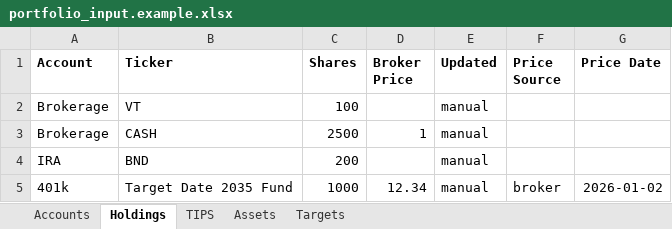
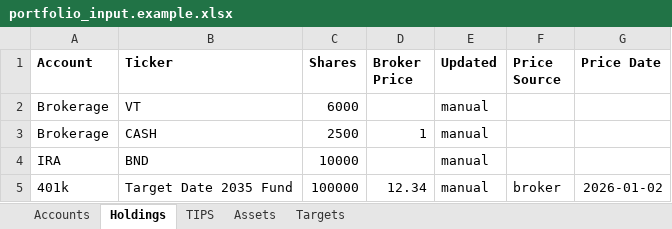
Before and after one commit to sf210/portfolio_tracker_plus, an Excel workbook: examples/portfolio_input.example.xlsx, sheet Holdings, drawn as a sheet; values as stored, in another font and other column widths than the file's, no borders; the diff names each change by its address in the sheet, - before the commit and + after, or states it on an @@ line.

```diff
--- a/examples/portfolio_input.example.xlsx (sheet Holdings)
+++ b/examples/portfolio_input.example.xlsx (sheet Holdings)
-C2 (Shares): 100
+C2 (Shares): 6000
-C4 (Shares): 200
+C4 (Shares): 10000
-C5 (Shares): 1000
+C5 (Shares): 100000
```
Also changed, not shown: sheet Assets, 6 other files.
